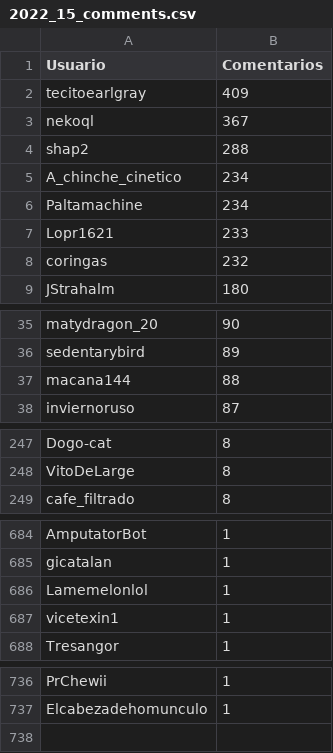
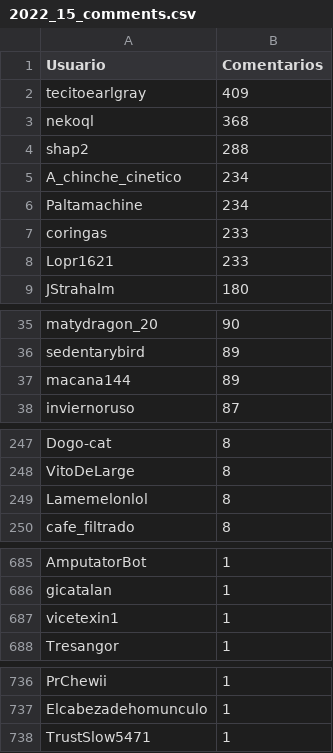
Before and after one commit to djxzinik/rChileRandom-Bot, a CSV file: weekly/2022_15_comments.csv, drawn as a sheet; only a part is shown, gaps mark what is left out; the diff covers the shown part only.

```diff
--- a/weekly/2022_15_comments.csv
+++ b/weekly/2022_15_comments.csv
@@ -2,3 +2,3 @@ Usuario,Comentarios
 tecitoearlgray,409
-nekoql,367
+nekoql,368
 shap2,288
@@ -6,4 +6,4 @@ A_chinche_cinetico,234
 Paltamachine,234
+coringas,233
 Lopr1621,233
-coringas,232
 JStrahalm,180
@@ -36,3 +36,3 @@ matydragon_20,90
 sedentarybird,89
-macana144,88
+macana144,89
 inviernoruso,87
@@ -248,2 +248,3 @@ Dogo-cat,8
 VitoDeLarge,8
+Lamemelonlol,8
 cafe_filtrado,8
@@ -685,3 +686,2 @@ AmputatorBot,1
 gicatalan,1
-Lamemelonlol,1
 vicetexin1,1
@@ -737 +737,2 @@ PrChewii,1
 Elcabezadehomunculo,1
+TrustSlow5471,1
```
Also changed, not shown: 1 edited cell elsewhere in this file, Users_comments.csv, weekly/current_comments.csv, 2 other files.
